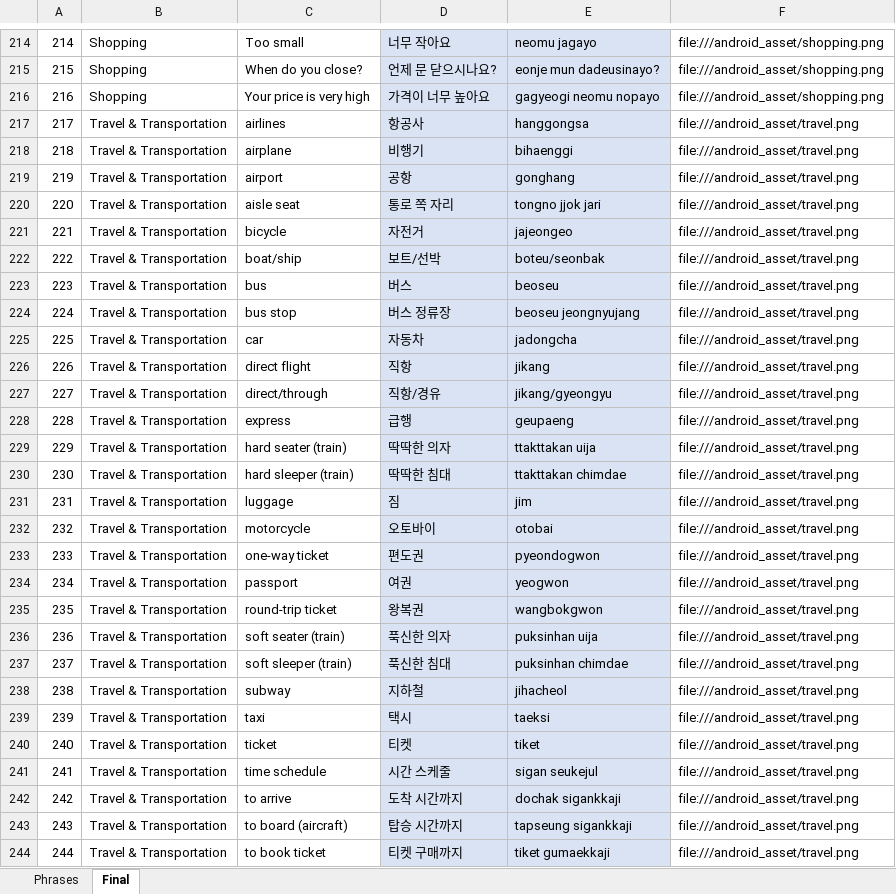
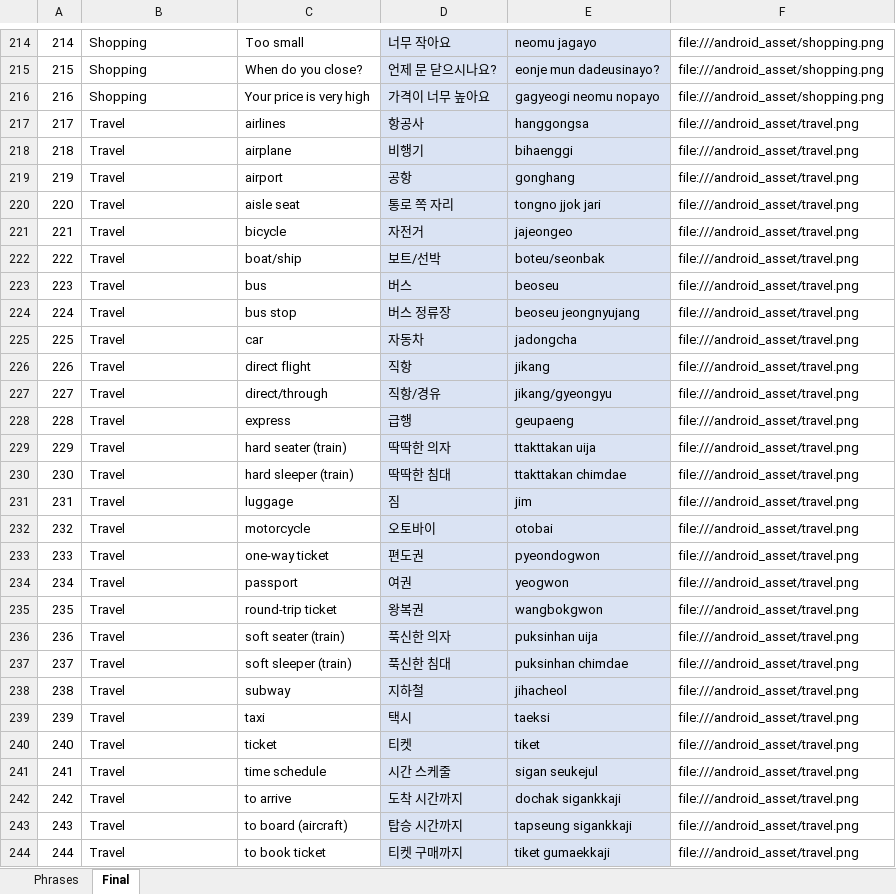
Before and after one commit to dannyko22/KoreanEnglishTravelHandbook, an Excel workbook: app/src/main/assets/Korean Phrases-Ko_secondDraft_Romanization_Done v2.xlsx, sheet Final, drawn as a sheet; only a part is shown, gaps mark what is left out; values as stored, in another font and other column widths than the file's, no borders; the diff covers the shown part only; the diff names each change by its address in the sheet, - before the commit and + after, or states it on an @@ line.

```diff
--- a/app/src/main/assets/Korean Phrases-Ko_secondDraft_Romanization_Done v2.xlsx (sheet Final)
+++ b/app/src/main/assets/Korean Phrases-Ko_secondDraft_Romanization_Done v2.xlsx (sheet Final)
-B217:B244: Travel & Transportation
+B217:B244: Travel
```
Also changed, not shown: 36 edited cells elsewhere in this sheet, 6 other files.
